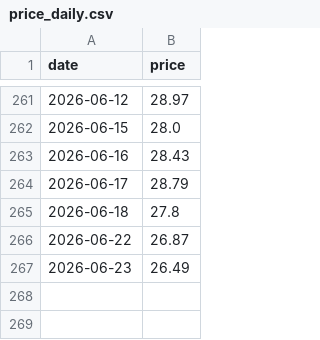
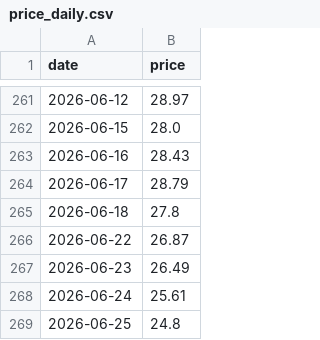
Before and after one commit to Hya-cinthus/special_situation, a CSV file: situations/dxyz_destiny/data/processed/price_daily.csv, drawn as a sheet; only a part is shown, gaps mark what is left out; the diff names each change by its address in the sheet, - before the commit and + after, or states it on an @@ line.

```diff
--- a/situations/dxyz_destiny/data/processed/price_daily.csv
+++ b/situations/dxyz_destiny/data/processed/price_daily.csv
+row 268: 2026-06-24 | 25.61
+row 269: 2026-06-25 | 24.8
```
Also changed, not shown: situations/agix_kraneshares/data/processed/price_daily.csv, situations/arkvx_arkventure/data/processed/price_daily.csv, 29 other files.
